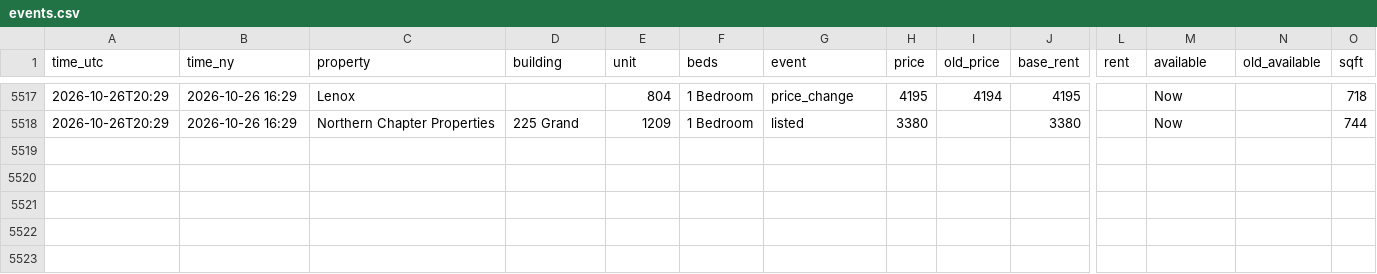
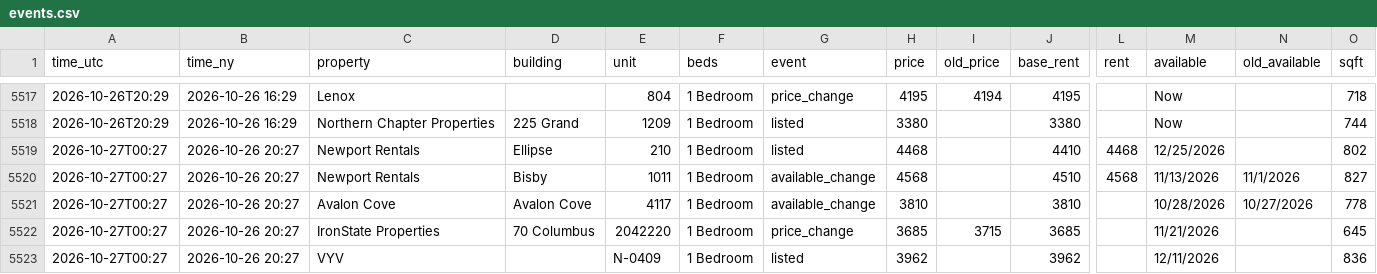
Before and after one commit to sanveg-rane-13/rental-tracker, a CSV file: data/history/events.csv, drawn as a sheet; only a part is shown, gaps mark what is left out; rows hold the shown columns only; the diff names each change by its address in the sheet, - before the commit and + after, or states it on an @@ line.

```diff
--- a/data/history/events.csv
+++ b/data/history/events.csv
+row 5519: 2026-10-27T00:27 | 2026-10-26 20:27 | Newport Rentals | Ellipse | 210 | 1 Bedroom | listed | 4468 |  | 4410 | 4468 | 12/25/2026 |  | 802
+row 5520: 2026-10-27T00:27 | 2026-10-26 20:27 | Newport Rentals | Bisby | 1011 | 1 Bedroom | available_change | 4568 |  | 4510 | 4568 | 11/13/2026 | 11/1/2026 | 827
+row 5521: 2026-10-27T00:27 | 2026-10-26 20:27 | Avalon Cove | Avalon Cove | 4117 | 1 Bedroom | available_change | 3810 |  | 3810 |  | 10/28/2026 | 10/27/2026 | 778
+row 5522: 2026-10-27T00:27 | 2026-10-26 20:27 | IronState Properties | 70 Columbus | 2042220 | 1 Bedroom | price_change | 3685 | 3715 | 3685 |  | 11/21/2026 |  | 645
+row 5523: 2026-10-27T00:27 | 2026-10-26 20:27 | VYV |  | N-0409 | 1 Bedroom | listed | 3962 |  | 3962 |  | 12/11/2026 |  | 836
```
Also changed, not shown: 10 other files.
